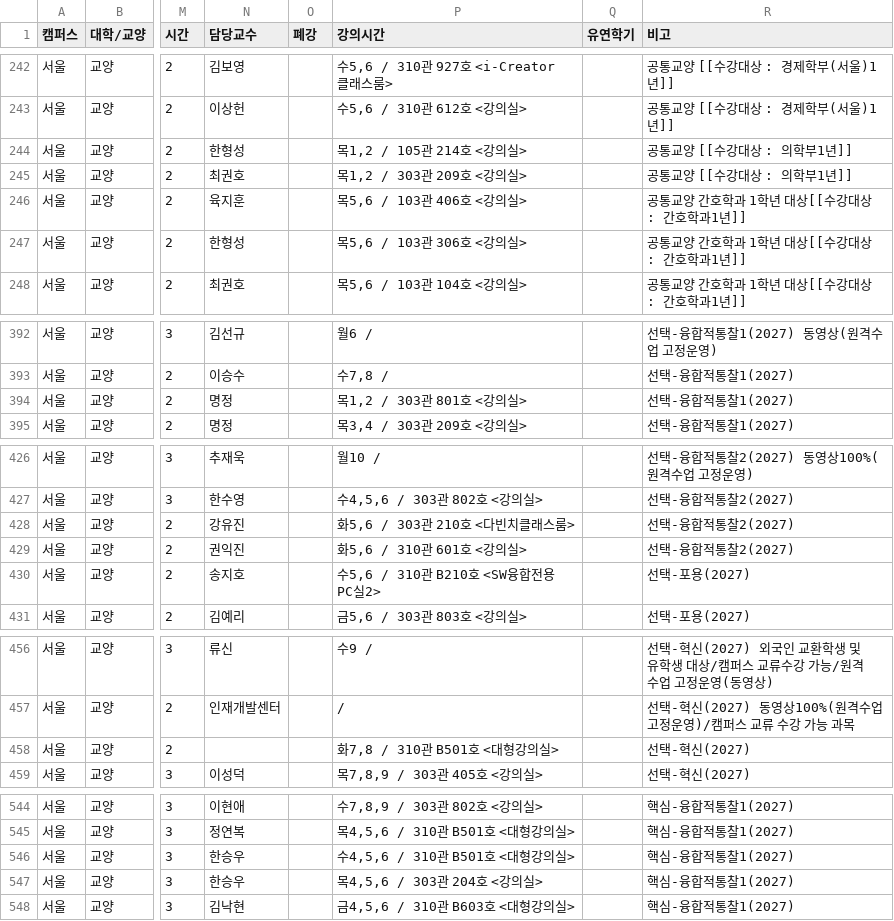
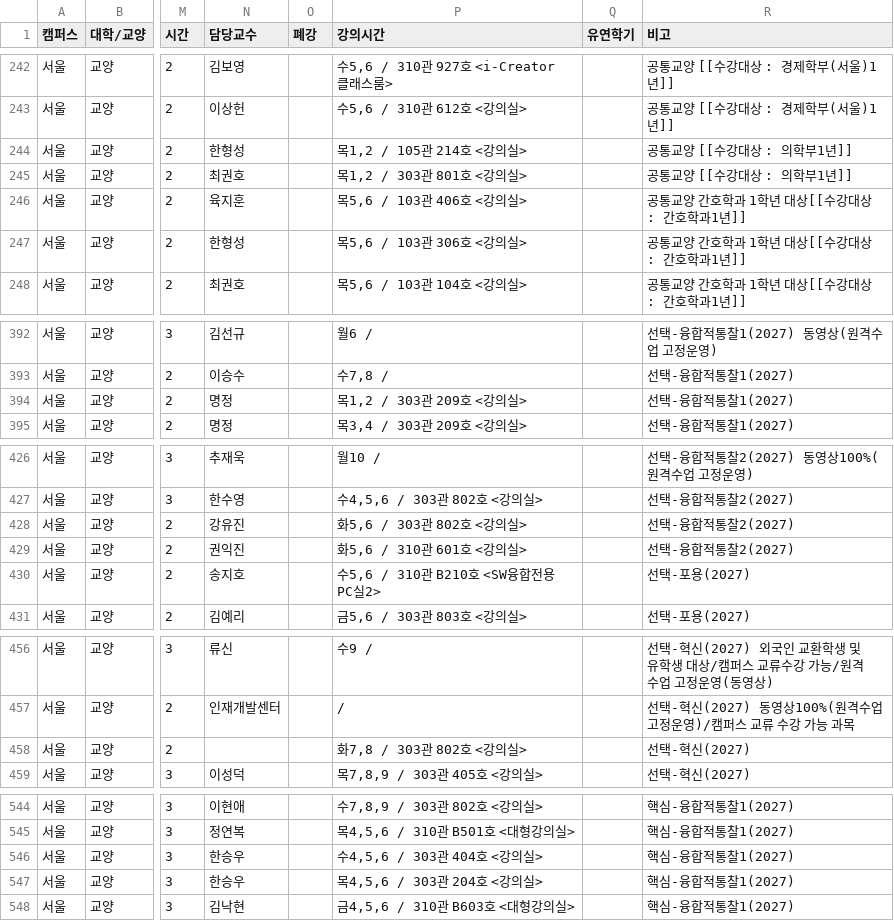
Before and after one commit to puang-network/cau-pre-timetable, a CSV file: frontend/public/courses/courses.csv, drawn as a sheet; only a part is shown, gaps mark what is left out; the diff names each change by its address in the sheet, - before the commit and + after, or states it on an @@ line.

```diff
--- a/frontend/public/courses/courses.csv
+++ b/frontend/public/courses/courses.csv
-P245 (강의시간): 목1,2 / 303관 209호 <강의실>
+P245 (강의시간): 목1,2 / 303관 801호 <강의실>
-P394 (강의시간): 목1,2 / 303관 801호 <강의실>
+P394 (강의시간): 목1,2 / 303관 209호 <강의실>
-P428 (강의시간): 화5,6 / 303관 210호 <다빈치클래스룸>
+P428 (강의시간): 화5,6 / 303관 802호 <강의실>
-P458 (강의시간): 화7,8 / 310관 B501호 <대형강의실>
+P458 (강의시간): 화7,8 / 303관 802호 <강의실>
-P546 (강의시간): 수4,5,6 / 310관 B501호 <대형강의실>
+P546 (강의시간): 수4,5,6 / 303관 404호 <강의실>
```
Also changed, not shown: public/courses/courses.csv, 4 other files.
